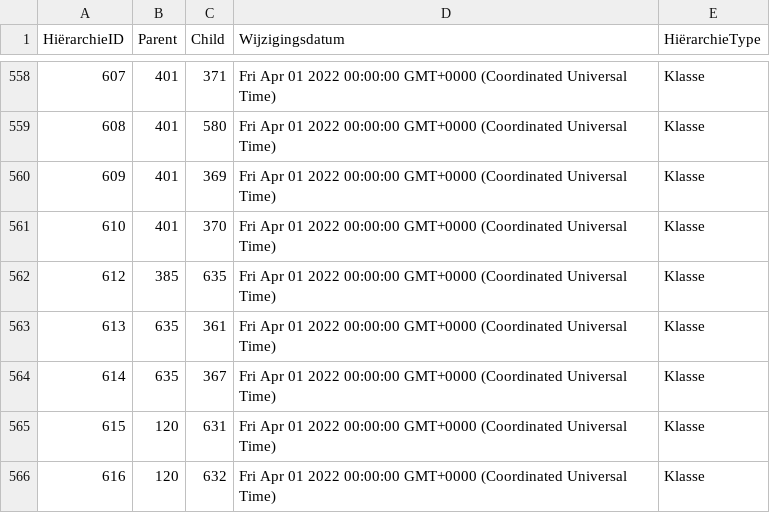
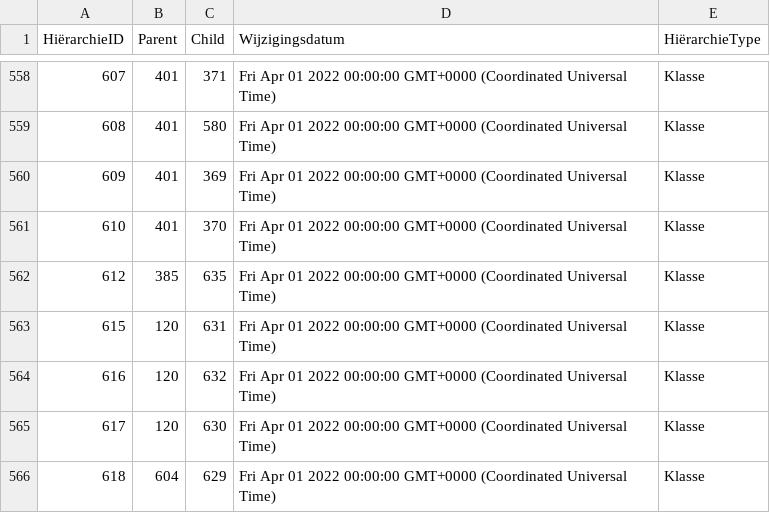
Before and after one commit to Stichting-CROW/imbor-development, a TSV file: data/tsv/imborKern_Hiërarchie.tsv, drawn as a sheet; only a part is shown, gaps mark what is left out; the shorter side is filled out with more unchanged rows; the diff names each change by its address in the sheet, - before the commit and + after, or states it on an @@ line.

```diff
--- a/data/tsv/imborKern_Hiërarchie.tsv
+++ b/data/tsv/imborKern_Hiërarchie.tsv
-row 563: 613 | 635 | 361 | Fri Apr 01 2022 00:00:00 GMT+0000 (Coordinated Universal Time) | Klasse
-row 564: 614 | 635 | 367 | Fri Apr 01 2022 00:00:00 GMT+0000 (Coordinated Universal Time) | Klasse
```
Also changed, not shown: data/tsv/imborKern_HiërarchieElementen.tsv, 1 other file.
